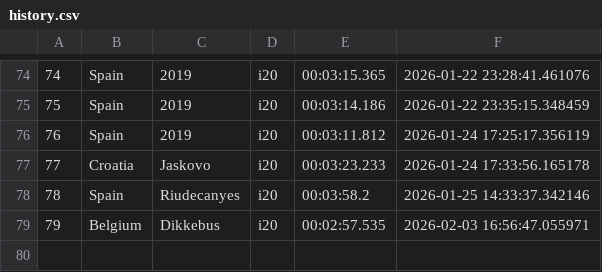
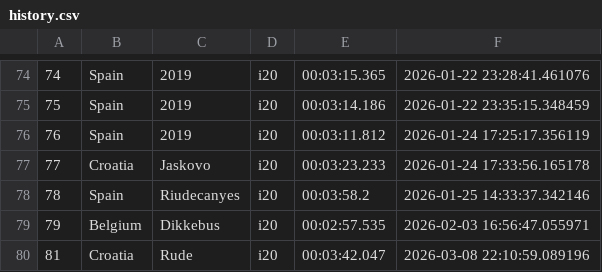
Before and after one commit to Mmathieus/rally-time-tracker, a CSV file: data/Mmathieus/wrc10database/history.csv, drawn as a sheet; only a part is shown, gaps mark what is left out; the diff names each change by its address in the sheet, - before the commit and + after, or states it on an @@ line.

Commit message:
data#27 : rude improved

```diff
--- a/data/Mmathieus/wrc10database/history.csv
+++ b/data/Mmathieus/wrc10database/history.csv
+row 80: 81 | Croatia | Rude | i20 | 00:03:42.047 | 2026-03-08 22:10:59.089196
```
Also changed, not shown: data/Mmathieus/wrc10database/main.csv.
